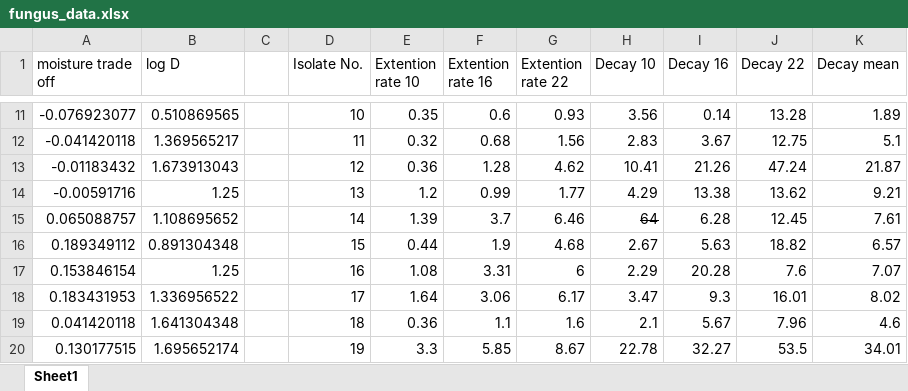
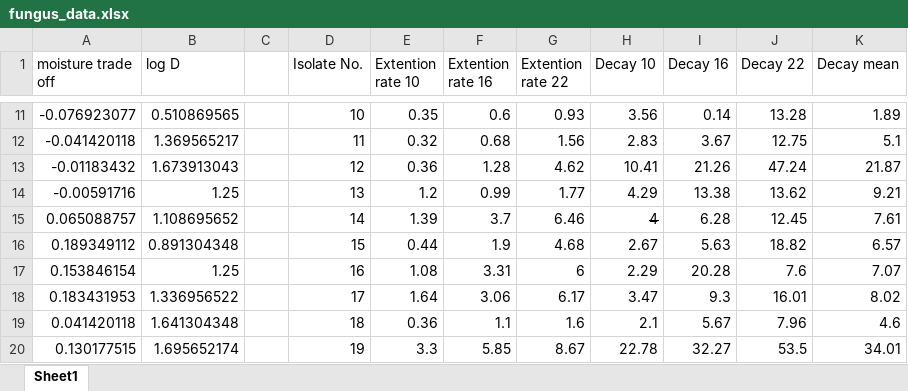
Before and after one commit to caffe-in/NoTomorrow, an Excel workbook: code/fungus_data.xlsx, sheet Sheet1, drawn as a sheet; only a part is shown, gaps mark what is left out; values as stored, in another font and other column widths than the file's, no borders; the diff names each change by its address in the sheet, - before the commit and + after, or states it on an @@ line.

```diff
--- a/code/fungus_data.xlsx (sheet Sheet1)
+++ b/code/fungus_data.xlsx (sheet Sheet1)
-H15 (Decay 10): 64
+H15 (Decay 10): 4
```
Also changed, not shown: 15 other files.
